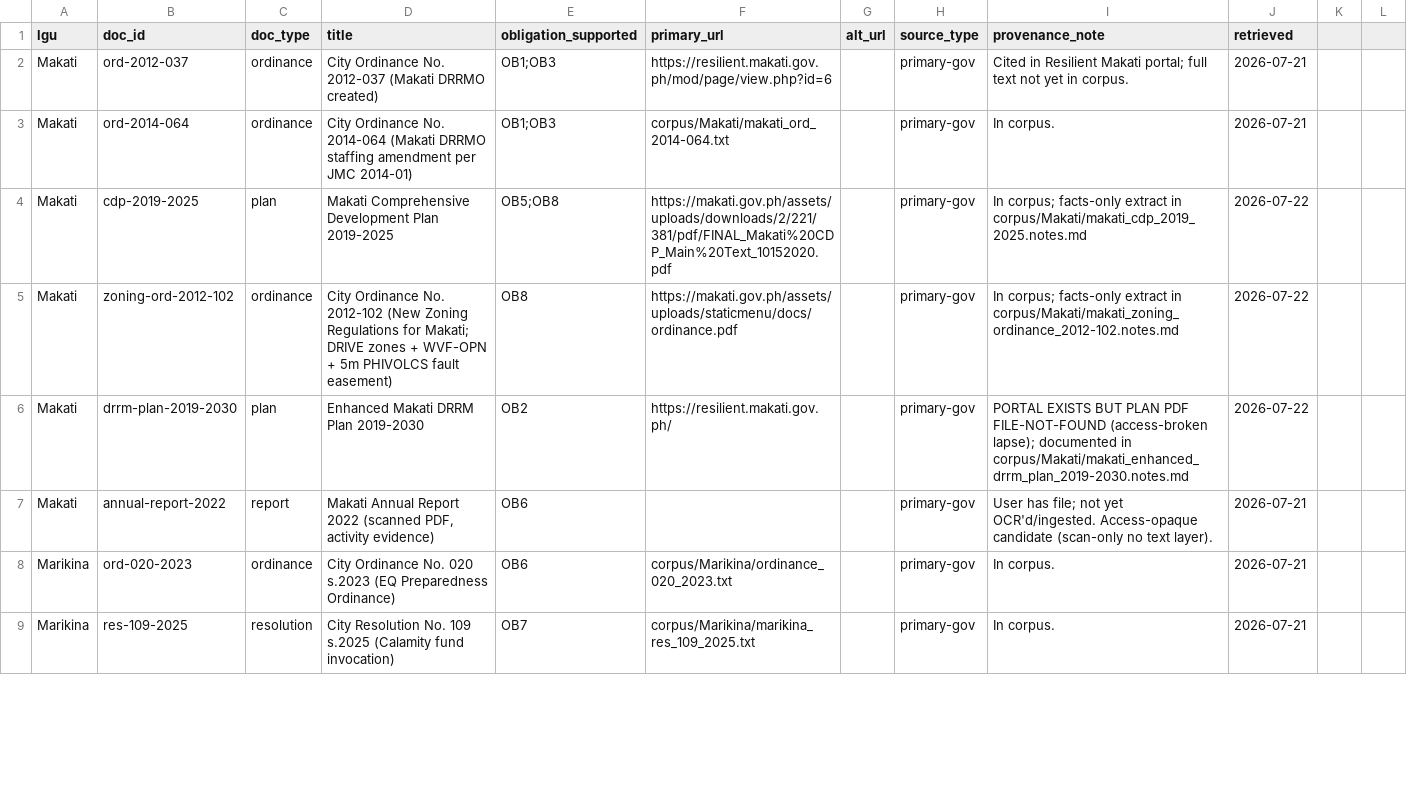
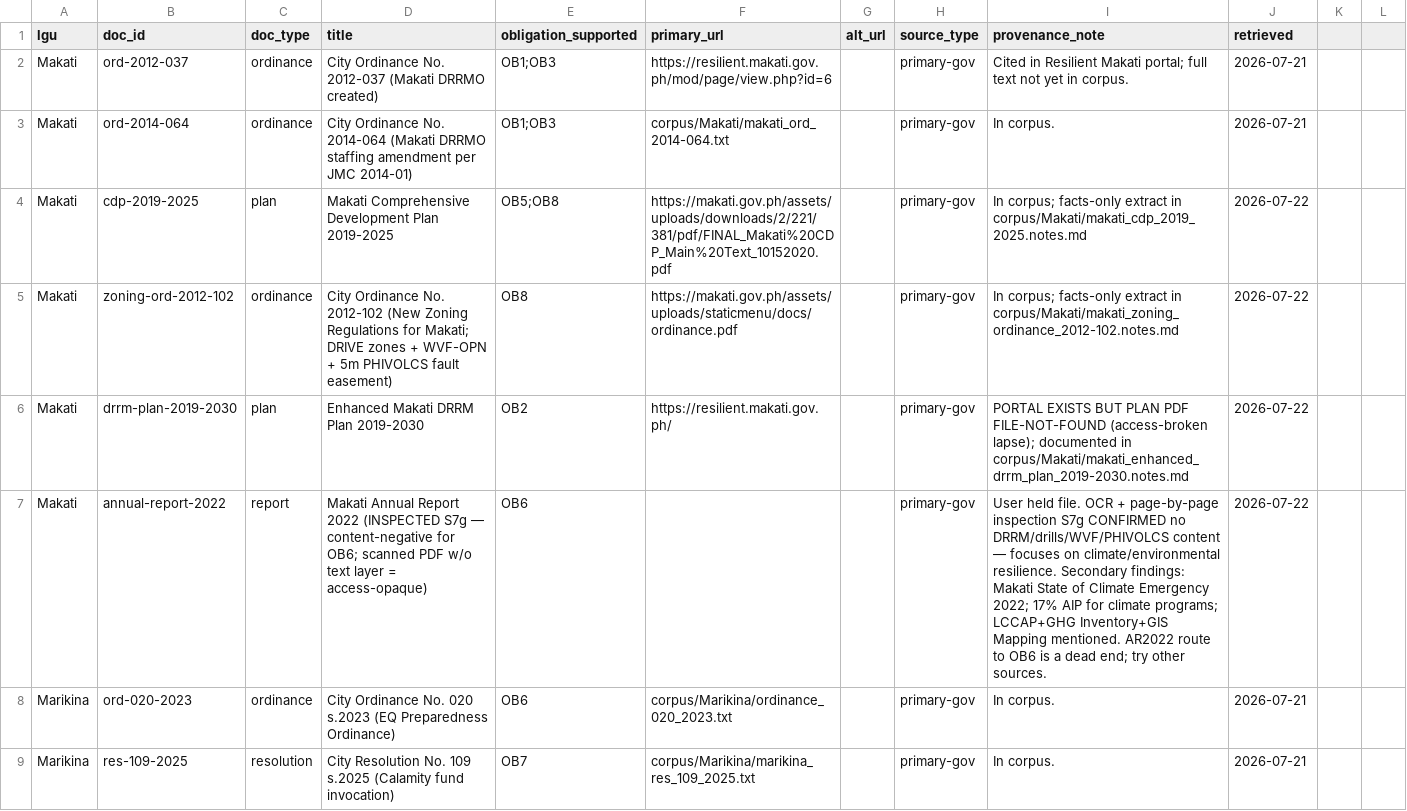
Before and after one commit to OrangeJuice023/the-big-one, a CSV file: policy-layer/ledger/manifest.csv, drawn as a sheet; only a part is shown.

```diff
--- a/policy-layer/ledger/manifest.csv
+++ b/policy-layer/ledger/manifest.csv
@@ -6,3 +6,3 @@ Makati,zoning-ord-2012-102,ordinance,"City Ordinance No. 2012-102 (New Zoning Re
 Makati,drrm-plan-2019-2030,plan,"Enhanced Makati DRRM Plan 2019-2030",OB2,https://resilient.makati.gov.ph/,,primary-gov,PORTAL EXISTS BUT PLAN PDF FILE-NOT-FOUND (access-broken lapse); documented in corpus/Makati/makati_enhanced_drrm_plan_2019-2030.notes.md,2026-07-22
-Makati,annual-report-2022,report,"Makati Annual Report 2022 (scanned PDF, activity evidence)",OB6,,,primary-gov,User has file; not yet OCR'd/ingested. Access-opaque candidate (scan-only no text layer).,2026-07-21
+Makati,annual-report-2022,report,"Makati Annual Report 2022 (INSPECTED S7g — content-negative for OB6; scanned PDF w/o text layer = access-opaque)",OB6,,,primary-gov,User held file. OCR + page-by-page inspection S7g CONFIRMED no DRRM/drills/WVF/PHIVOLCS content — focuses on climate/environmental resilience. Secondary findings: Makati State of Climate Emergency 2022; 17% AIP for climate programs; LCCAP+GHG Inventory+GIS Mapping mentioned. AR2022 route to OB6 is a dead end; try other sources.,2026-07-22
 Marikina,ord-020-2023,ordinance,"City Ordinance No. 020 s.2023 (EQ Preparedness Ordinance)",OB6,corpus/Marikina/ordinance_020_2023.txt,,primary-gov,In corpus.,2026-07-21
```
Also changed, not shown: policy-layer/ledger/status.csv, 2 other files.
